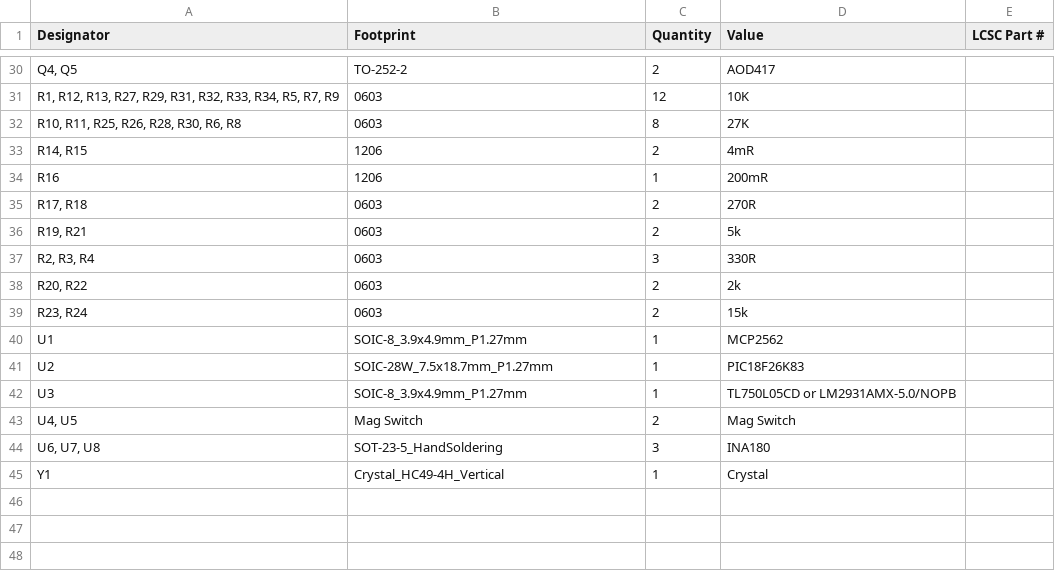
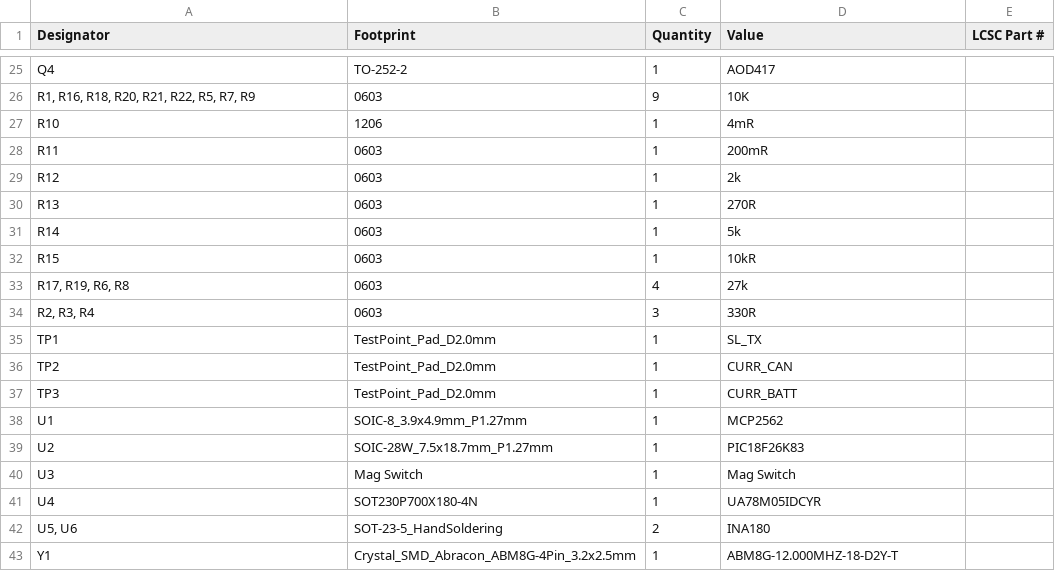
Before and after one commit to waterloo-rocketry/canhw, a CSV file: remote_arming/production/bom.csv, drawn as a sheet; only a part is shown, gaps mark what is left out; removed rows and columns are numbered as before the commit, all else as after; the diff covers the shown part only; the diff names each change by its address in the sheet, - before the commit and + after, or states it on an @@ line.

```diff
--- a/remote_arming/production/bom.csv
+++ b/remote_arming/production/bom.csv
-A25 (Designator): Q4, Q5
+A25 (Designator): Q4
-C25 (Quantity): 2
+C25 (Quantity): 1
-A26 (Designator): R1, R12, R13, R27, R29, R31, R32, R33, R34, R5, R7,…
+A26 (Designator): R1, R16, R18, R20, R21, R22, R5, R7,…
-C26 (Quantity): 12
+C26 (Quantity): 9
-row 32: R10, R11, R25, R26, R28, R30, R6, R8 | 0603 | 8 | 27K
-row 33: R14, R15 | 1206 | 2 | 4mR
-A27 (Designator): R16
+A27 (Designator): R10
-D27 (Value): 200mR
+D27 (Value): 4mR
+row 28: R11 | 0603 | 1 | 200mR
+row 29: R12 | 0603 | 1 | 2k
-A30 (Designator): R17, R18
+A30 (Designator): R13
-C30:C31 (Quantity): 2
+C30:C31 (Quantity): 1
-A31 (Designator): R19, R21
+A31 (Designator): R14
+row 32: R15 | 0603 | 1 | 10kR
+row 33: R17, R19, R6, R8 | 0603 | 4 | 27k
-row 38: R20, R22 | 0603 | 2 | 2k
-row 39: R23, R24 | 0603 | 2 | 15k
+row 35: TP1 | TestPoint_Pad_D2.0mm | 1 | SL_TX
+row 36: TP2 | TestPoint_Pad_D2.0mm | 1 | CURR_CAN
+row 37: TP3 | TestPoint_Pad_D2.0mm | 1 | CURR_BATT
-B40 (Footprint): SOIC-8_3.9x4.9mm_P1.27mm
+B40 (Footprint): Mag Switch
-D40 (Value): TL750L05CD or LM2931AMX-5.0/NOPB
+D40 (Value): Mag Switch
-row 43: U4, U5 | Mag Switch | 2 | Mag Switch
+row 41: U4 | SOT230P700X180-4N | 1 | UA78M05IDCYR
-A42 (Designator): U6, U7, U8
+A42 (Designator): U5, U6
-C42 (Quantity): 3
+C42 (Quantity): 2
-B43 (Footprint): Crystal_HC49-4H_Vertical
+B43 (Footprint): Crystal_SMD_Abracon_ABM8G-4Pin_3.2x2.5mm
-D43 (Value): Crystal
+D43 (Value): ABM8G-12.000MHZ-18-D2Y-T
```
Also changed, not shown: 5 added rows, 10 removed rows and 17 edited cells elsewhere in this file, remote_arming/production/designators.csv, remote_arming/production/positions.csv, 18 other files.
